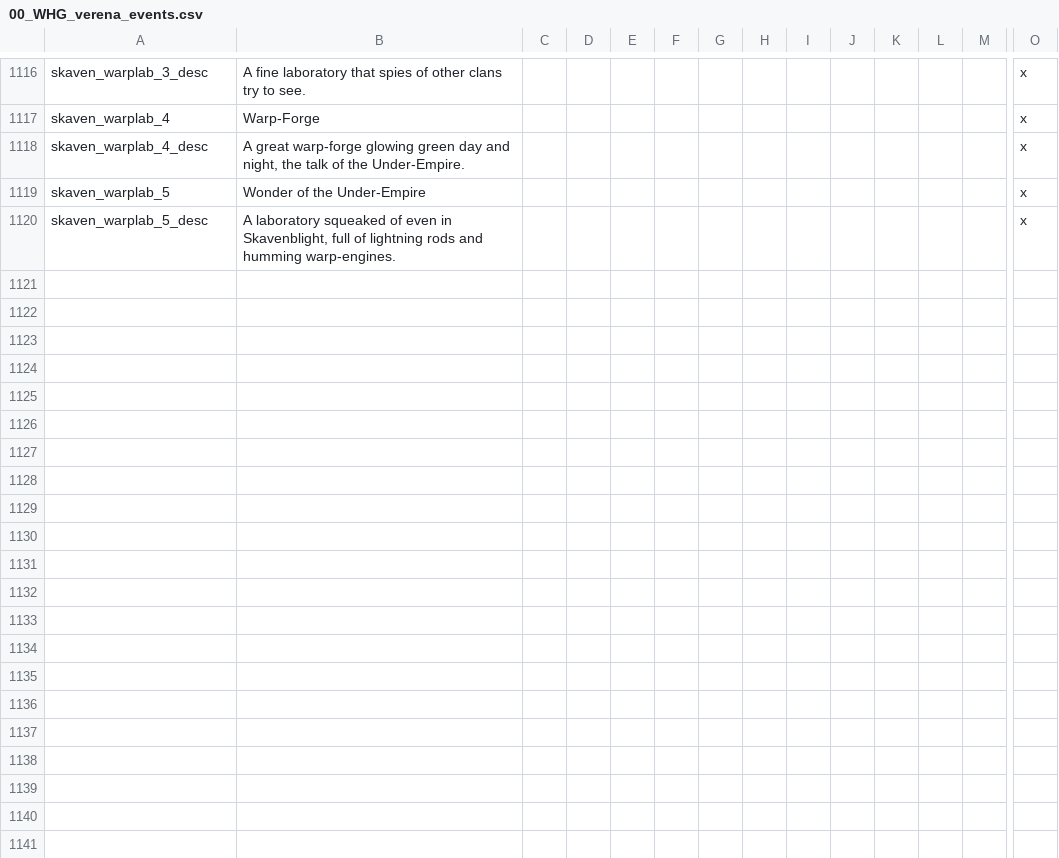
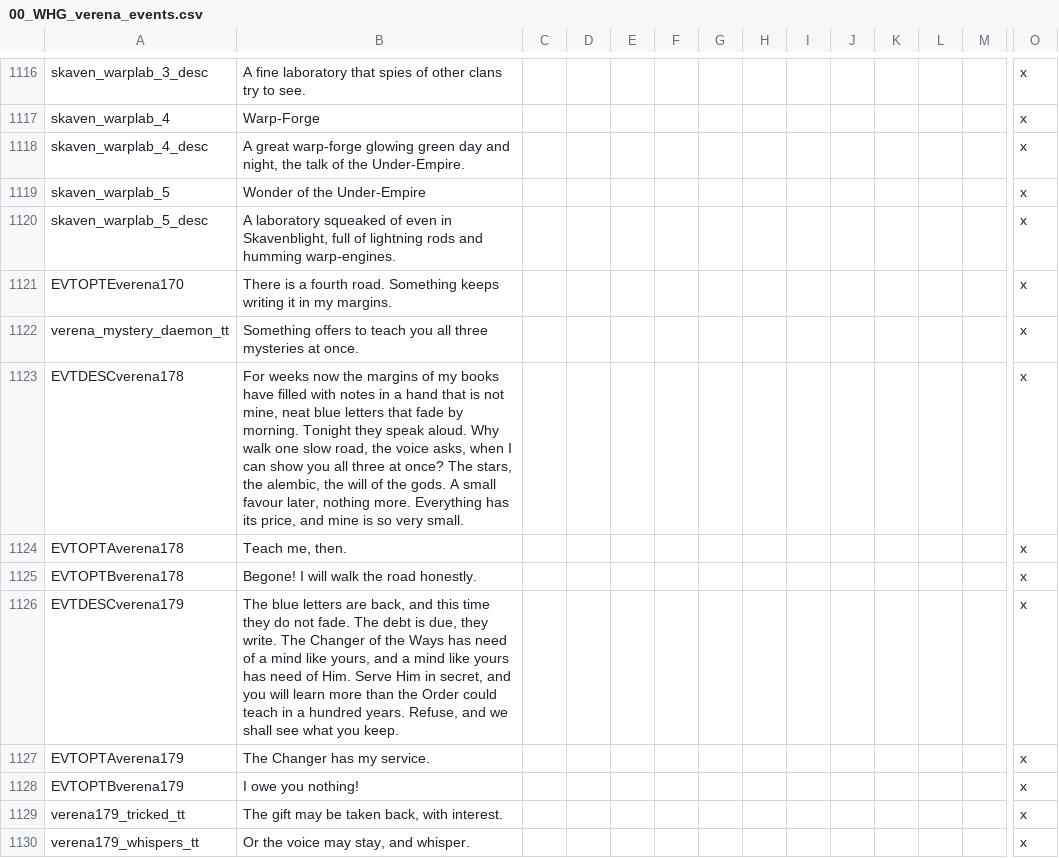
Before and after one commit to Komioski/WH-Geheimnisnacht, a CSV file: localisation/00_WHG_verena_events.csv, drawn as a sheet; only a part is shown, gaps mark what is left out; rows hold the shown columns only; the diff names each change by its address in the sheet, - before the commit and + after, or states it on an @@ line.

```diff
--- a/localisation/00_WHG_verena_events.csv
+++ b/localisation/00_WHG_verena_events.csv
+row 1121: EVTOPTEverena170 | There is a fourth road. Something keeps writing it in my margins. |  |  |  |  |  |  |  |  |  |  |  | x
+row 1122: verena_mystery_daemon_tt | Something offers to teach you all three mysteries at once. |  |  |  |  |  |  |  |  |  |  |  | x
+row 1123: EVTDESCverena178 | For weeks now the margins of my books have filled with notes in a hand that is not mine, neat blue letters that fade by morning. Tonight they speak aloud. Why walk one slow road, the voice asks, when I can show you all three at once? The stars, the alembic, the will of the gods. A small favour later, nothing more. Everything has its price, and mine is so very small. |  |  |  |  |  |  |  |  |  |  |  | x
+row 1124: EVTOPTAverena178 | Teach me, then. |  |  |  |  |  |  |  |  |  |  |  | x
+row 1125: EVTOPTBverena178 | Begone! I will walk the road honestly. |  |  |  |  |  |  |  |  |  |  |  | x
+row 1126: EVTDESCverena179 | The blue letters are back, and this time they do not fade. The debt is due, they write. The Changer of the Ways has need of a mind like yours, and a mind like yours has need of Him. Serve Him in secret, and you will learn more than the Order could teach in a hundred years. Refuse, and we shall see what you keep. |  |  |  |  |  |  |  |  |  |  |  | x
+row 1127: EVTOPTAverena179 | The Changer has my service. |  |  |  |  |  |  |  |  |  |  |  | x
+row 1128: EVTOPTBverena179 | I owe you nothing! |  |  |  |  |  |  |  |  |  |  |  | x
+row 1129: verena179_tricked_tt | The gift may be taken back, with interest. |  |  |  |  |  |  |  |  |  |  |  | x
+row 1130: verena179_whispers_tt | Or the voice may stay, and whisper. |  |  |  |  |  |  |  |  |  |  |  | x
```
Also changed, not shown: 3 other files.
